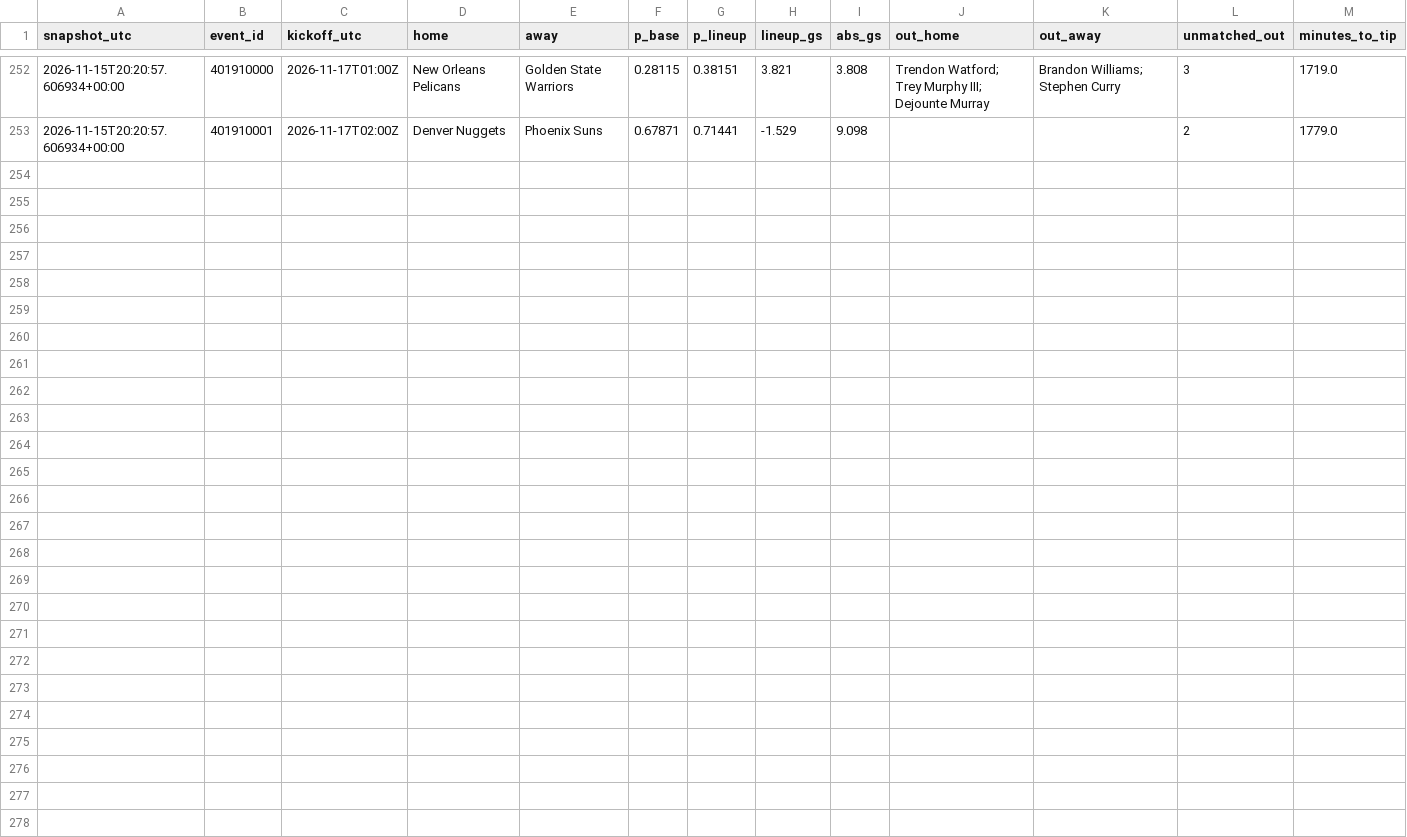
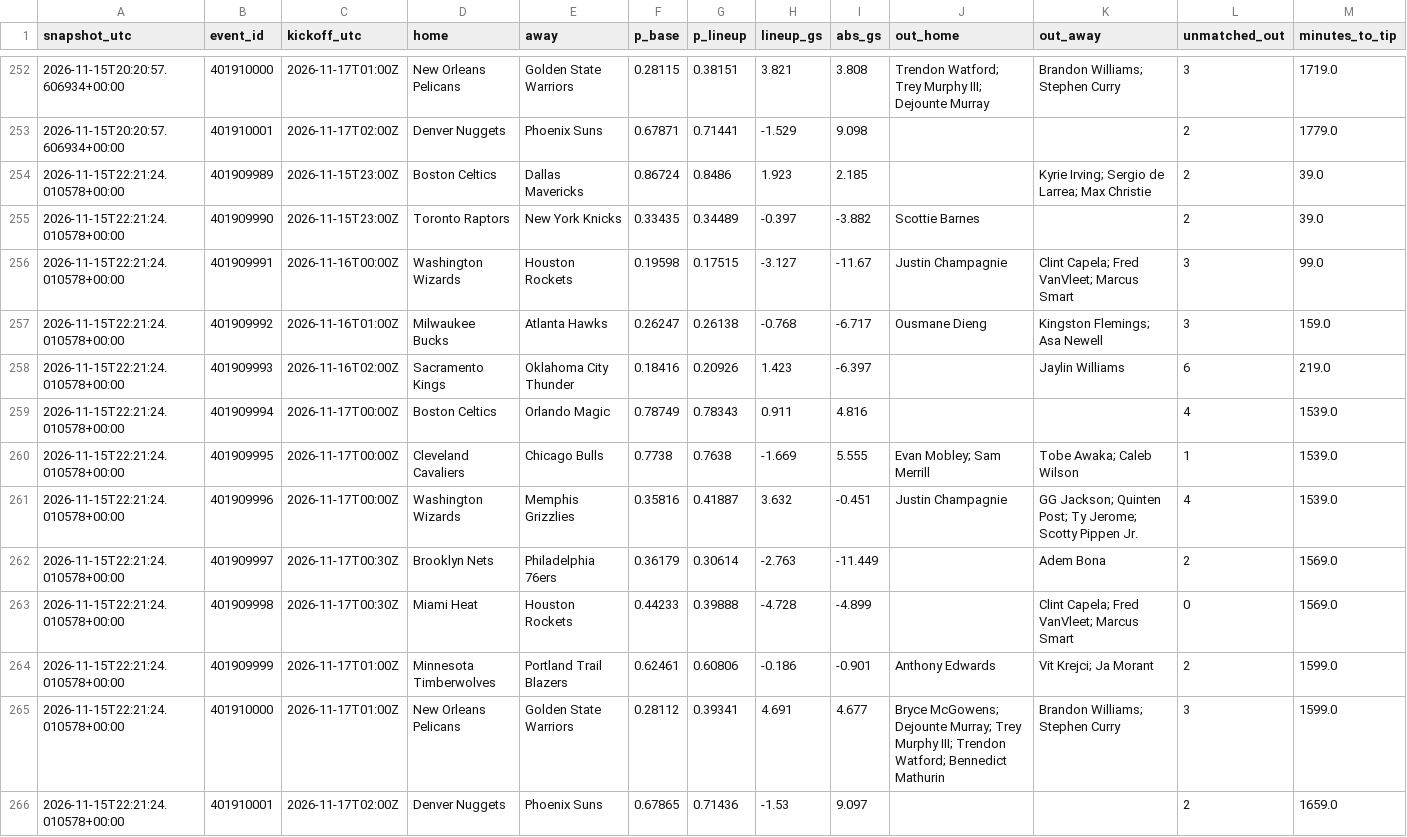
Before and after one commit to gabrielreyesu/mocha-picks, a CSV file: predictions/nba_lineup_shadow.csv, drawn as a sheet; only a part is shown, gaps mark what is left out; the diff names each change by its address in the sheet, - before the commit and + after, or states it on an @@ line.

```diff
--- a/predictions/nba_lineup_shadow.csv
+++ b/predictions/nba_lineup_shadow.csv
+row 254: 2026-11-15T22:21:24.010578+00:00 | 401909989 | 2026-11-15T23:00Z | Boston Celtics | Dallas Mavericks | 0.86724 | 0.8486 | 1.923 | 2.185 |  | Kyrie Irving; Sergio de Larrea; Max Christie | 2 | 39.0
+row 255: 2026-11-15T22:21:24.010578+00:00 | 401909990 | 2026-11-15T23:00Z | Toronto Raptors | New York Knicks | 0.33435 | 0.34489 | -0.397 | -3.882 | Scottie Barnes |  | 2 | 39.0
+row 256: 2026-11-15T22:21:24.010578+00:00 | 401909991 | 2026-11-16T00:00Z | Washington Wizards | Houston Rockets | 0.19598 | 0.17515 | -3.127 | -11.67 | Justin Champagnie | Clint Capela; Fred VanVleet; Marcus Smart | 3 | 99.0
+row 257: 2026-11-15T22:21:24.010578+00:00 | 401909992 | 2026-11-16T01:00Z | Milwaukee Bucks | Atlanta Hawks | 0.26247 | 0.26138 | -0.768 | -6.717 | Ousmane Dieng | Kingston Flemings; Asa Newell | 3 | 159.0
+row 258: 2026-11-15T22:21:24.010578+00:00 | 401909993 | 2026-11-16T02:00Z | Sacramento Kings | Oklahoma City Thunder | 0.18416 | 0.20926 | 1.423 | -6.397 |  | Jaylin Williams | 6 | 219.0
+row 259: 2026-11-15T22:21:24.010578+00:00 | 401909994 | 2026-11-17T00:00Z | Boston Celtics | Orlando Magic | 0.78749 | 0.78343 | 0.911 | 4.816 |  |  | 4 | 1539.0
+row 260: 2026-11-15T22:21:24.010578+00:00 | 401909995 | 2026-11-17T00:00Z | Cleveland Cavaliers | Chicago Bulls | 0.7738 | 0.7638 | -1.669 | 5.555 | Evan Mobley; Sam Merrill | Tobe Awaka; Caleb Wilson | 1 | 1539.0
+row 261: 2026-11-15T22:21:24.010578+00:00 | 401909996 | 2026-11-17T00:00Z | Washington Wizards | Memphis Grizzlies | 0.35816 | 0.41887 | 3.632 | -0.451 | Justin Champagnie | GG Jackson; Quinten Post; Ty Jerome; Scotty Pippen Jr. | 4 | 1539.0
+row 262: 2026-11-15T22:21:24.010578+00:00 | 401909997 | 2026-11-17T00:30Z | Brooklyn Nets | Philadelphia 76ers | 0.36179 | 0.30614 | -2.763 | -11.449 |  | Adem Bona | 2 | 1569.0
+row 263: 2026-11-15T22:21:24.010578+00:00 | 401909998 | 2026-11-17T00:30Z | Miami Heat | Houston Rockets | 0.44233 | 0.39888 | -4.728 | -4.899 |  | Clint Capela; Fred VanVleet; Marcus Smart | 0 | 1569.0
+row 264: 2026-11-15T22:21:24.010578+00:00 | 401909999 | 2026-11-17T01:00Z | Minnesota Timberwolves | Portland Trail Blazers | 0.62461 | 0.60806 | -0.186 | -0.901 | Anthony Edwards | Vit Krejci; Ja Morant | 2 | 1599.0
+row 265: 2026-11-15T22:21:24.010578+00:00 | 401910000 | 2026-11-17T01:00Z | New Orleans Pelicans | Golden State Warriors | 0.28112 | 0.39341 | 4.691 | 4.677 | Bryce McGowens; Dejounte Murray; Trey Murphy III; Trendon Watford; Bennedict Mathurin | Brandon Williams; Stephen Curry | 3 | 1599.0
+row 266: 2026-11-15T22:21:24.010578+00:00 | 401910001 | 2026-11-17T02:00Z | Denver Nuggets | Phoenix Suns | 0.67865 | 0.71436 | -1.53 | 9.097 |  |  | 2 | 1659.0
```
Also changed, not shown: 1 other file.
